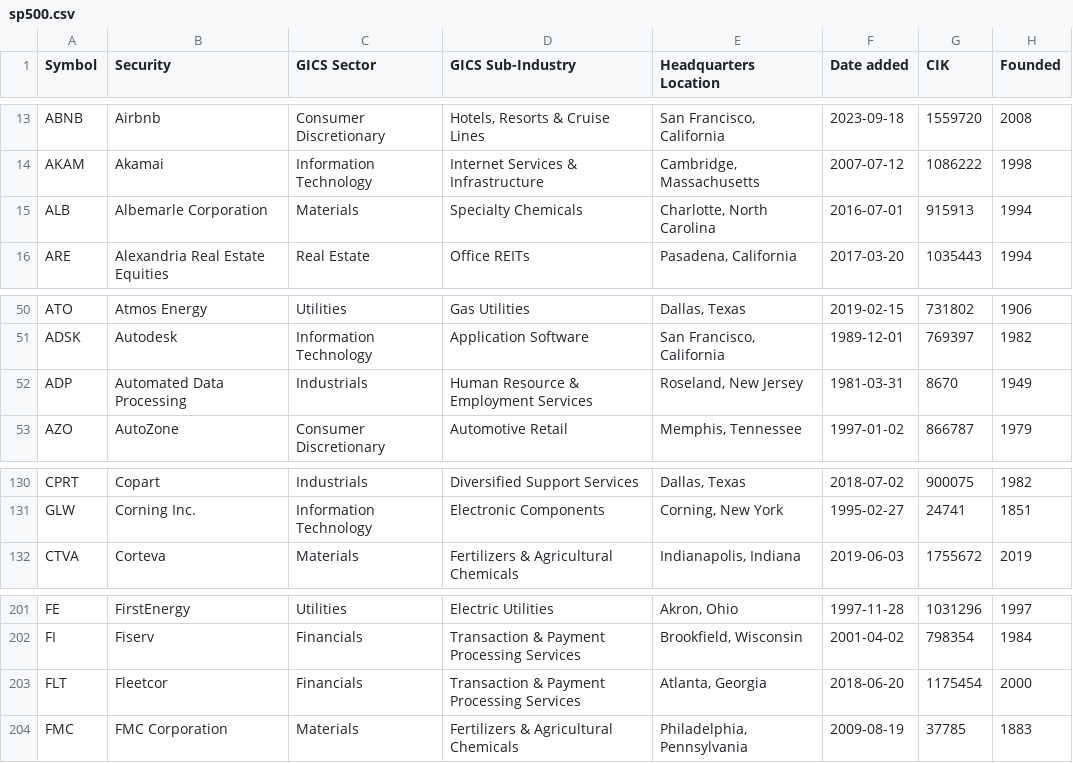
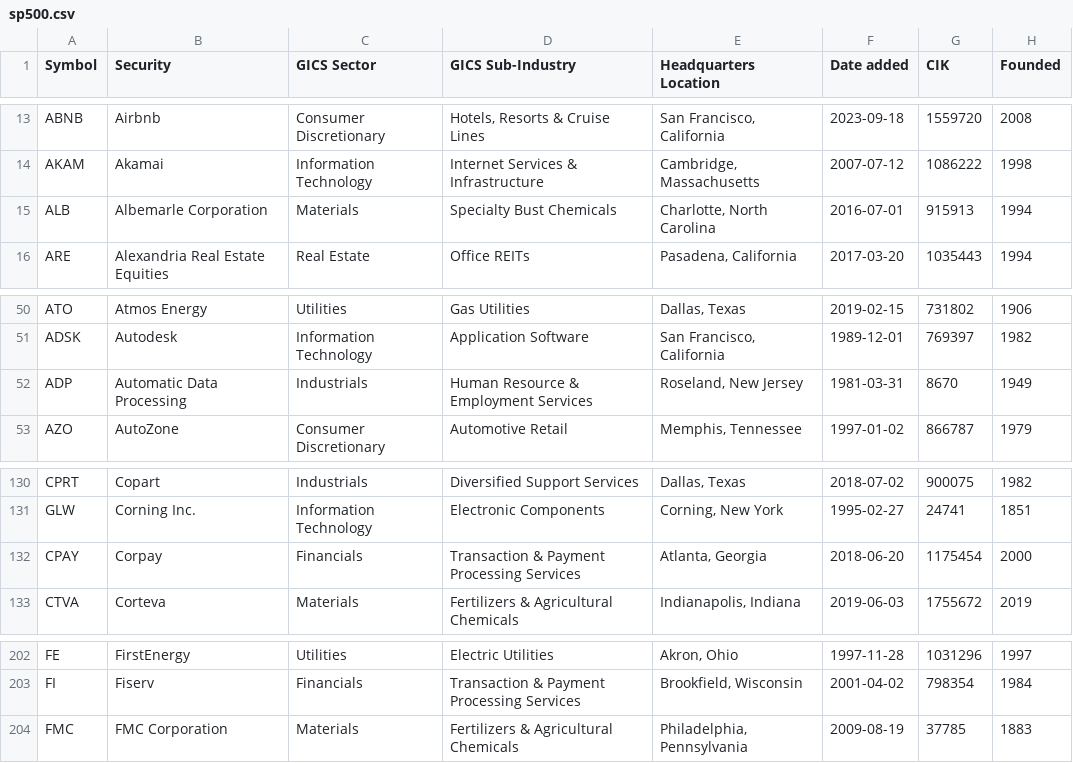
Before and after one commit to VictorBenitoGR/OpenFinancialData, a CSV file: data/sp500.csv, drawn as a sheet; only a part is shown, gaps mark what is left out.

```diff
--- a/data/sp500.csv
+++ b/data/sp500.csv
@@ -14,3 +14,3 @@ ABNB,Airbnb,Consumer Discretionary,"Hotels, Resorts & Cruise Lines","San Francis
 AKAM,Akamai,Information Technology,Internet Services & Infrastructure,"Cambridge, Massachusetts",2007-07-12,1086222,1998
-ALB,Albemarle Corporation,Materials,Specialty Chemicals,"Charlotte, North Carolina",2016-07-01,915913,1994
+ALB,Albemarle Corporation,Materials,Specialty Bust Chemicals,"Charlotte, North Carolina",2016-07-01,915913,1994
 ARE,Alexandria Real Estate Equities,Real Estate,Office REITs,"Pasadena, California",2017-03-20,1035443,1994
@@ -51,3 +51,3 @@ ATO,Atmos Energy,Utilities,Gas Utilities,"Dallas, Texas",2019-02-15,731802,1906
 ADSK,Autodesk,Information Technology,Application Software,"San Francisco, California",1989-12-01,769397,1982
-ADP,Automated Data Processing,Industrials,Human Resource & Employment Services,"Roseland, New Jersey",1981-03-31,8670,1949
+ADP,Automatic Data Processing,Industrials,Human Resource & Employment Services,"Roseland, New Jersey",1981-03-31,8670,1949
 AZO,AutoZone,Consumer Discretionary,Automotive Retail,"Memphis, Tennessee",1997-01-02,866787,1979
@@ -131,2 +131,3 @@ CPRT,Copart,Industrials,Diversified Support Services,"Dallas, Texas",2018-07-02,
 GLW,Corning Inc.,Information Technology,Electronic Components,"Corning, New York",1995-02-27,24741,1851
+CPAY,Corpay,Financials,Transaction & Payment Processing Services,"Atlanta, Georgia",2018-06-20,1175454,2000
 CTVA,Corteva,Materials,Fertilizers & Agricultural Chemicals,"Indianapolis, Indiana",2019-06-03,1755672,2019
@@ -202,3 +203,2 @@ FE,FirstEnergy,Utilities,Electric Utilities,"Akron, Ohio",1997-11-28,1031296,199
 FI,Fiserv,Financials,Transaction & Payment Processing Services,"Brookfield, Wisconsin",2001-04-02,798354,1984
-FLT,Fleetcor,Financials,Transaction & Payment Processing Services,"Atlanta, Georgia",2018-06-20,1175454,2000
 FMC,FMC Corporation,Materials,Fertilizers & Agricultural Chemicals,"Philadelphia, Pennsylvania",2009-08-19,37785,1883
```
Also changed, not shown: 4 other files.
